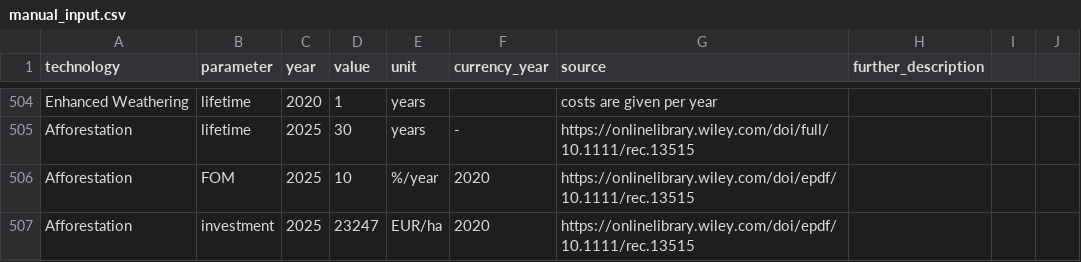
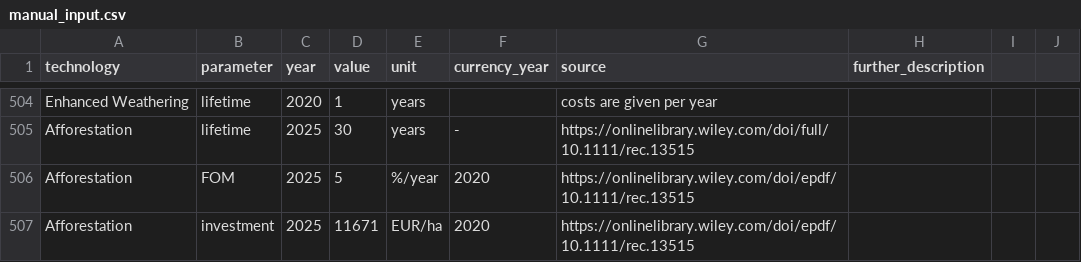
Before and after one commit to BertoGBG/technology-data, a CSV file: inputs/manual_input.csv, drawn as a sheet; only a part is shown, gaps mark what is left out.

```diff
--- a/inputs/manual_input.csv
+++ b/inputs/manual_input.csv
@@ -508,3 +508,3 @@ Enhanced Weathering,lifetime,2020,1,years,,costs are given per year,,,
 Afforestation,lifetime,2025,30,years,-,"https://onlinelibrary.wiley.com/doi/full/10.1111/rec.13515",
-Afforestation,FOM,2025,10,%/year,2020,"https://onlinelibrary.wiley.com/doi/epdf/10.1111/rec.13515",
-Afforestation,investment,2025,23247,EUR/ha,2020,"https://onlinelibrary.wiley.com/doi/epdf/10.1111/rec.13515",
+Afforestation,FOM,2025,5,%/year,2020,"https://onlinelibrary.wiley.com/doi/epdf/10.1111/rec.13515",
+Afforestation,investment,2025,11671,EUR/ha,2020,"https://onlinelibrary.wiley.com/doi/epdf/10.1111/rec.13515",
```
Also changed, not shown: outputs/costs_2020.csv, outputs/costs_2025.csv, 7 other files.
